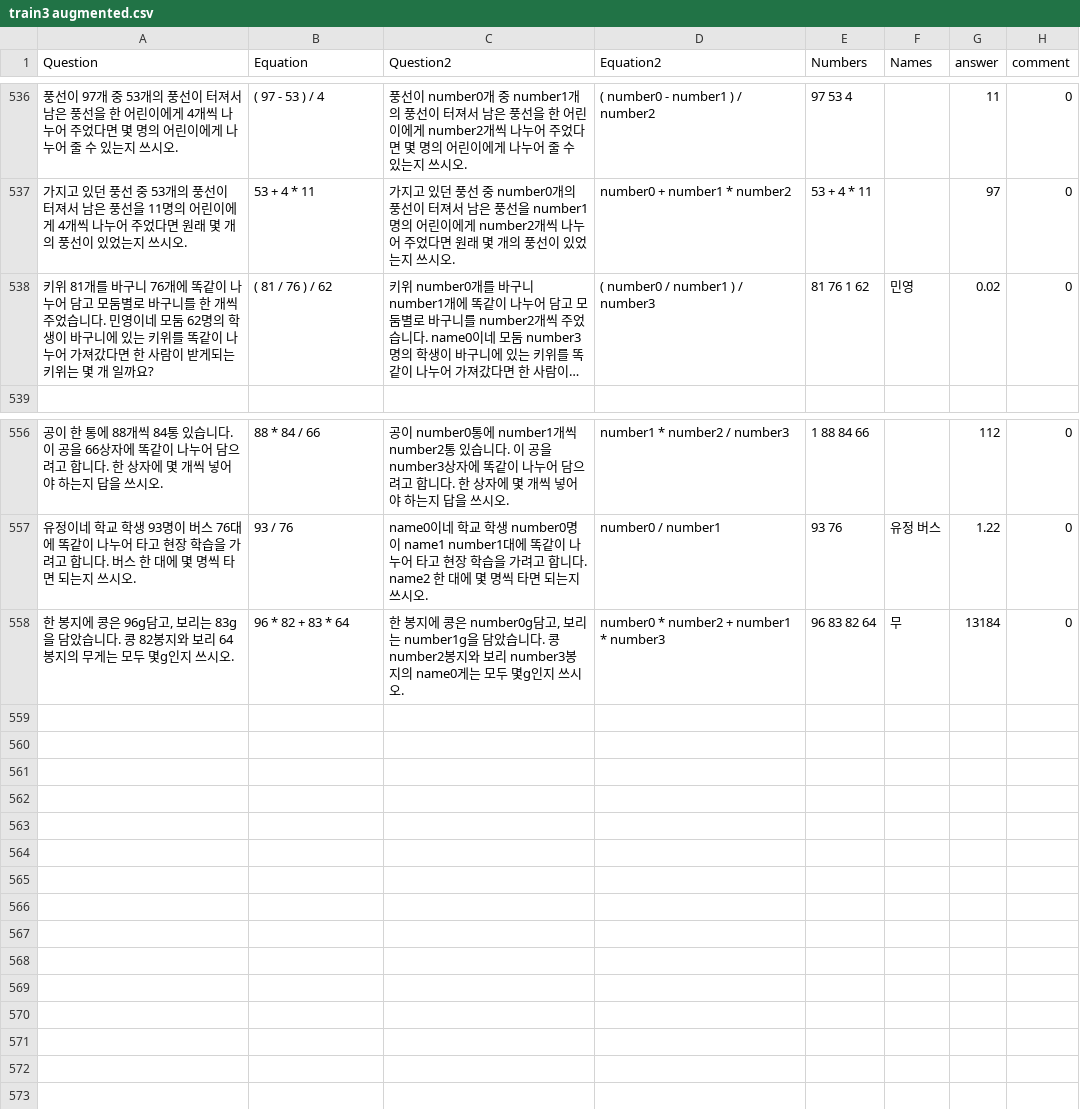
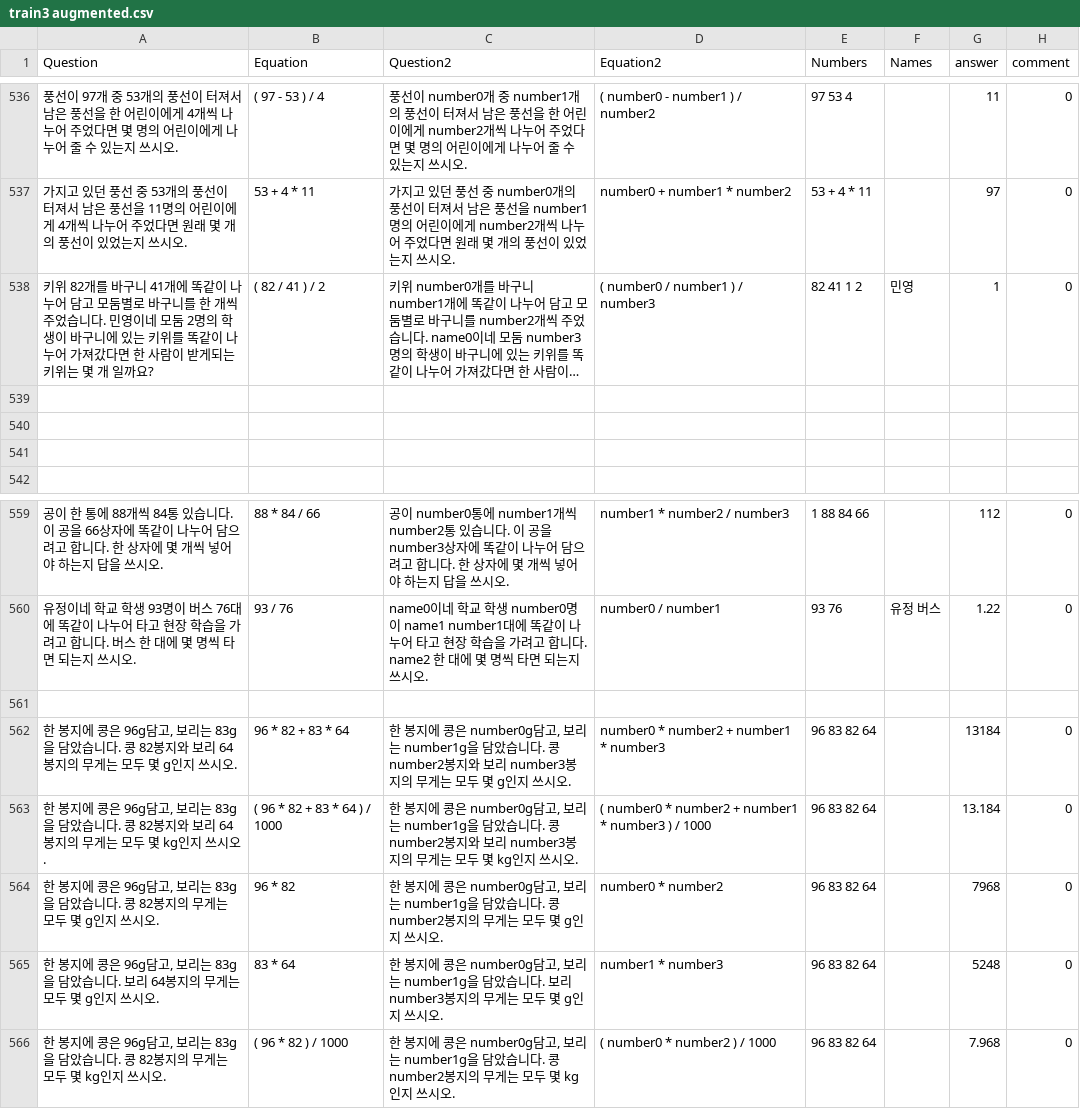
Before and after one commit to DASH-Lab/KMWPS, a CSV file: train3 augmented.csv, drawn as a sheet; only a part is shown, gaps mark what is left out; long unchanged cells end in …; addresses are those after the commit; the diff names each change by its address in the sheet, - before the commit and + after, or states it on an @@ line.

Commit message:
Augmented Math data

```diff
--- a/train3 augmented.csv
+++ b/train3 augmented.csv
-A538 (Question): 키위 81개를 바구니 76개에 똑같이 나누어 담고 모둠별로 바구니를 한 개씩 주었습니다. 민영이네 모둠 62명의 학…
+A538 (Question): 키위 82개를 바구니 41개에 똑같이 나누어 담고 모둠별로 바구니를 한 개씩 주었습니다. 민영이네 모둠 2명의 학…
-B538 (Equation): ( 81 / 76 ) / 62
+B538 (Equation): ( 82 / 41 ) / 2
-E538 (Numbers): 81 76 1 62
+E538 (Numbers): 82 41 1 2
-G538 (answer): 0.02
+G538 (answer): 1
+row 539: (empty)
+row 540: (empty)
+row 541: (empty)
+row 561: (empty)
-A562 (Question): …모두 몇g인지…
+A562 (Question): …모두 몇 g인지…
-C562 (Question2): …봉지의 name0게는 모두 몇g인지…
+C562 (Question2): …봉지의 무게는 모두 몇 g인지…
-F562 (Names): 무
+F562 (Names): (empty)
+row 563: 한 봉지에 콩은 96g담고, 보리는 83g을 담았습니다. 콩 82봉지와 보리 64봉지의 무게는 모두 몇 kg인지 쓰시오. | ( 96 * 82 + 83 * 64 ) / 1000 | 한 봉지에 콩은 number0g담고, 보리는 number1g을 담았습니다. 콩 number2봉지와 보리 number3봉지의 무게는 모두 몇 kg인지 쓰시오. | ( number0 * number2 + number1 * number3 ) / 1000 | 96 83 82 64 |  | 13.184 | 0
+row 564: 한 봉지에 콩은 96g담고, 보리는 83g을 담았습니다. 콩 82봉지의 무게는 모두 몇 g인지 쓰시오. | 96 * 82 | 한 봉지에 콩은 number0g담고, 보리는 number1g을 담았습니다. 콩 number2봉지의 무게는 모두 몇 g인지 쓰시오. | number0 * number2 | 96 83 82 64 |  | 7968 | 0
+row 565: 한 봉지에 콩은 96g담고, 보리는 83g을 담았습니다. 보리 64봉지의 무게는 모두 몇 g인지 쓰시오. | 83 * 64 | 한 봉지에 콩은 number0g담고, 보리는 number1g을 담았습니다. 보리 number3봉지의 무게는 모두 몇 g인지 쓰시오. | number1 * number3 | 96 83 82 64 |  | 5248 | 0
+row 566: 한 봉지에 콩은 96g담고, 보리는 83g을 담았습니다. 콩 82봉지의 무게는 모두 몇 kg인지 쓰시오. | ( 96 * 82 ) / 1000 | 한 봉지에 콩은 number0g담고, 보리는 number1g을 담았습니다. 콩 number2봉지의 무게는 모두 몇 kg인지 쓰시오. | ( number0 * number2 ) / 1000 | 96 83 82 64 |  | 7.968 | 0
```
